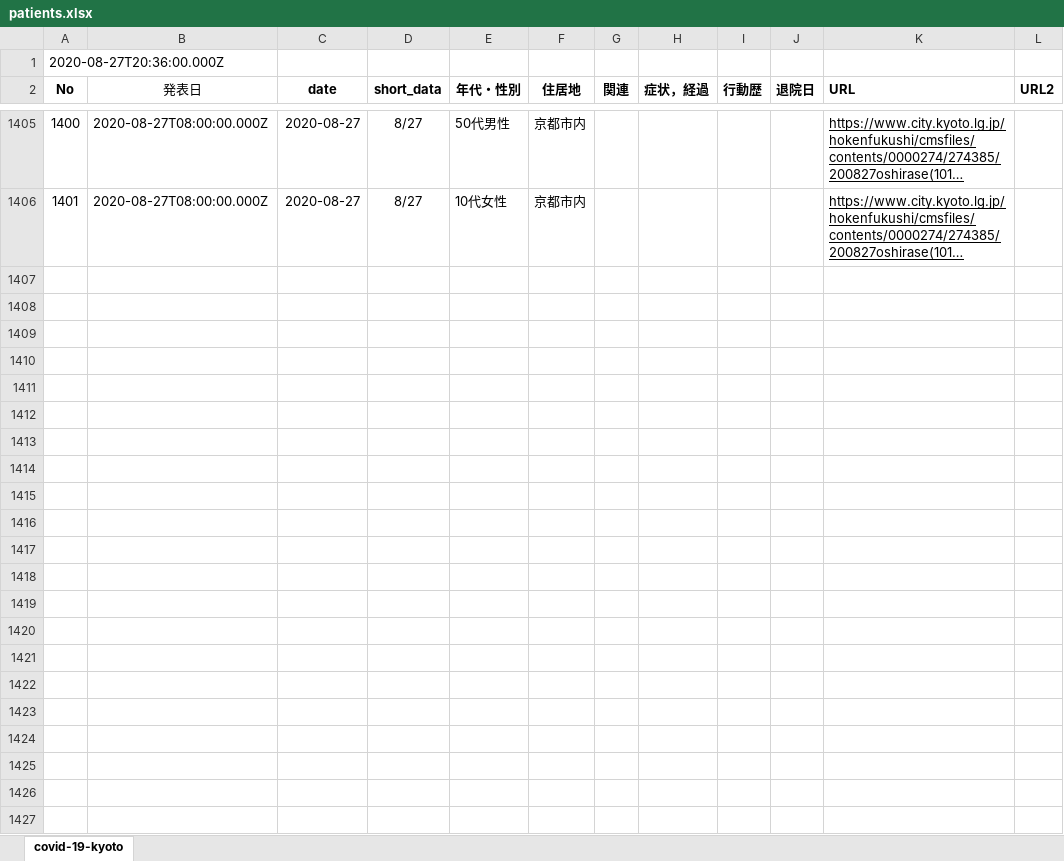
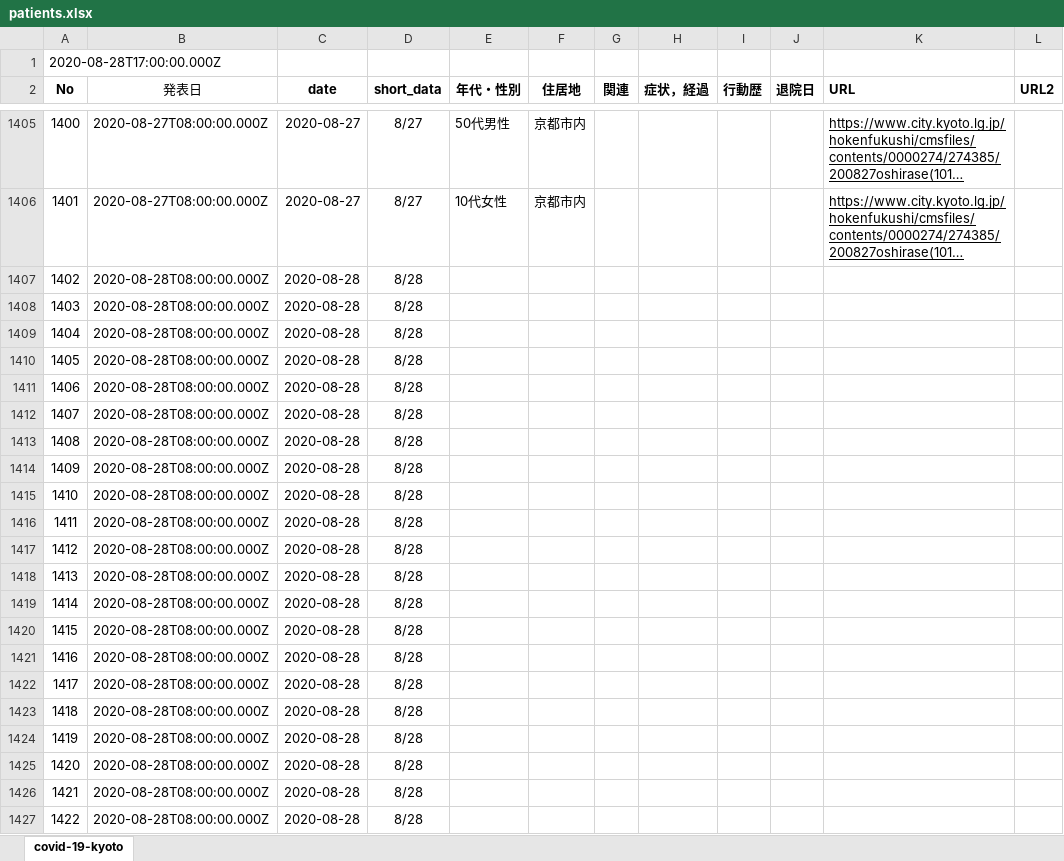
Before and after one commit to stop-covid19-kyoto/covid19kyoto-scraping, an Excel workbook: patients.xlsx, sheet covid-19-kyoto, drawn as a sheet; only a part is shown, gaps mark what is left out; long unchanged cells end in …; values as stored, in another font and other column widths than the file's, no borders; charts and pictures not drawn; rows hold the shown columns only; the diff names each change by its address in the sheet, - before the commit and + after, or states it on an @@ line.

```diff
--- a/patients.xlsx (sheet covid-19-kyoto)
+++ b/patients.xlsx (sheet covid-19-kyoto)
@@ column A (No) renumbered in row 1 @@
+row 1407: 1402 | 2020-08-28T08:00:00.000Z | 2020-08-28 | 8/28
+row 1408: 1403 | 2020-08-28T08:00:00.000Z | 2020-08-28 | 8/28
+row 1409: 1404 | 2020-08-28T08:00:00.000Z | 2020-08-28 | 8/28
+row 1410: 1405 | 2020-08-28T08:00:00.000Z | 2020-08-28 | 8/28
+row 1411: 1406 | 2020-08-28T08:00:00.000Z | 2020-08-28 | 8/28
+row 1412: 1407 | 2020-08-28T08:00:00.000Z | 2020-08-28 | 8/28
+row 1413: 1408 | 2020-08-28T08:00:00.000Z | 2020-08-28 | 8/28
+row 1414: 1409 | 2020-08-28T08:00:00.000Z | 2020-08-28 | 8/28
+row 1415: 1410 | 2020-08-28T08:00:00.000Z | 2020-08-28 | 8/28
+row 1416: 1411 | 2020-08-28T08:00:00.000Z | 2020-08-28 | 8/28
+row 1417: 1412 | 2020-08-28T08:00:00.000Z | 2020-08-28 | 8/28
+row 1418: 1413 | 2020-08-28T08:00:00.000Z | 2020-08-28 | 8/28
+row 1419: 1414 | 2020-08-28T08:00:00.000Z | 2020-08-28 | 8/28
+row 1420: 1415 | 2020-08-28T08:00:00.000Z | 2020-08-28 | 8/28
+row 1421: 1416 | 2020-08-28T08:00:00.000Z | 2020-08-28 | 8/28
+row 1422: 1417 | 2020-08-28T08:00:00.000Z | 2020-08-28 | 8/28
+row 1423: 1418 | 2020-08-28T08:00:00.000Z | 2020-08-28 | 8/28
+row 1424: 1419 | 2020-08-28T08:00:00.000Z | 2020-08-28 | 8/28
+row 1425: 1420 | 2020-08-28T08:00:00.000Z | 2020-08-28 | 8/28
+row 1426: 1421 | 2020-08-28T08:00:00.000Z | 2020-08-28 | 8/28
+row 1427: 1422 | 2020-08-28T08:00:00.000Z | 2020-08-28 | 8/28
```
Also changed, not shown: summary.xlsx, 5 other files.
